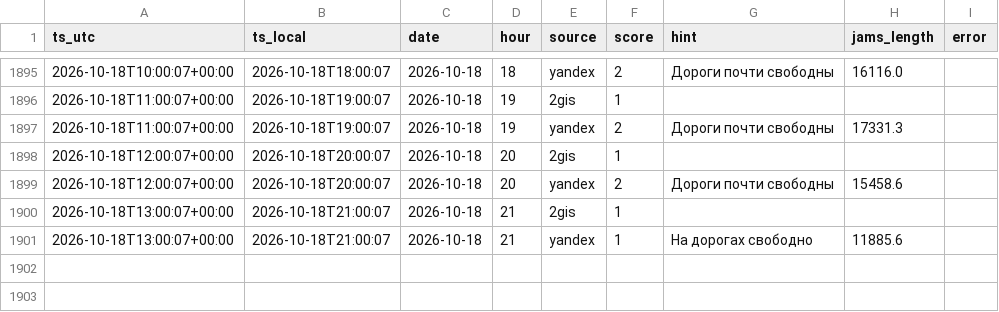
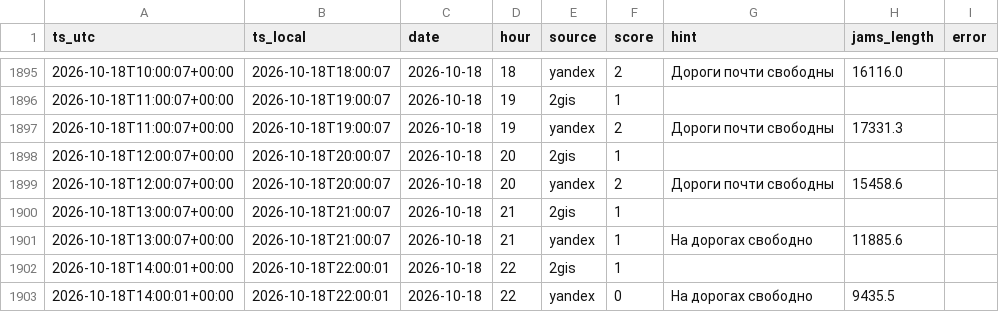
Before and after one commit to jukovaannag-art/forsite-traffic, a CSV file: data/traffic_irkutsk.csv, drawn as a sheet; only a part is shown, gaps mark what is left out.

Commit message:
Пробки Иркутск: 2026-10-18 22:00

```diff
--- a/data/traffic_irkutsk.csv
+++ b/data/traffic_irkutsk.csv
@@ -1901 +1901,3 @@ ts_utc,ts_local,date,hour,source,score,hint,jams_length,error
 2026-10-18T13:00:07+00:00,2026-10-18T21:00:07,2026-10-18,21,yandex,1,На дорогах свободно,11885.6,
+2026-10-18T14:00:01+00:00,2026-10-18T22:00:01,2026-10-18,22,2gis,1,,,
+2026-10-18T14:00:01+00:00,2026-10-18T22:00:01,2026-10-18,22,yandex,0,На дорогах свободно,9435.5,
```
